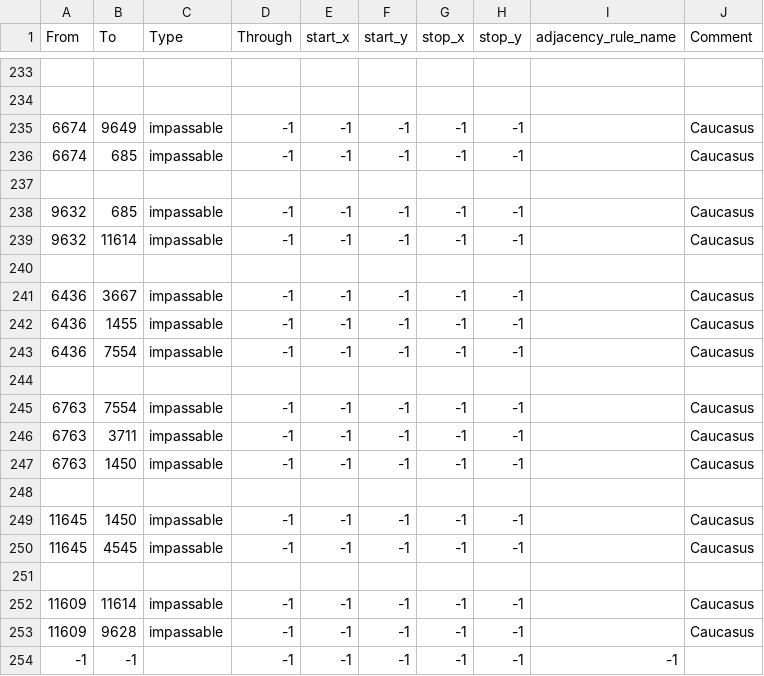
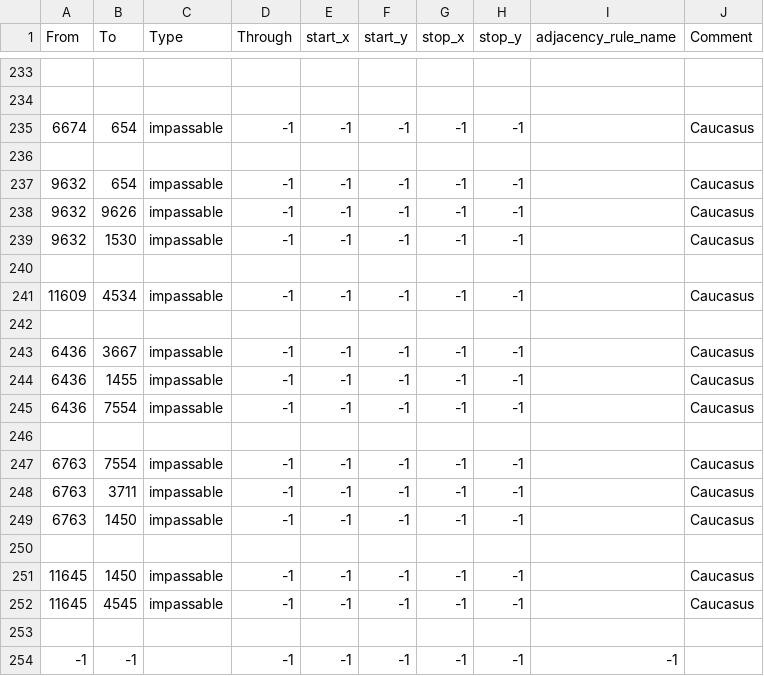
Before and after one commit to blacklikemilk/endsieg, a CSV file: map/adjacencies.csv, drawn as a sheet; only a part is shown, gaps mark what is left out.

Commit message:
Changed impassable terrain in the caucasus to be in line with states

```diff
--- a/map/adjacencies.csv
+++ b/map/adjacencies.csv
@@ -234,7 +234,9 @@ From;To;Type;Through;start_x;start_y;stop_x;stop_y;adjacency_rule_name;Comment
 
-6674;9649;impassable;-1;-1;-1;-1;-1;;Caucasus
-6674;685;impassable;-1;-1;-1;-1;-1;;Caucasus
+6674;654;impassable;-1;-1;-1;-1;-1;;Caucasus
 
-9632;685;impassable;-1;-1;-1;-1;-1;;Caucasus
-9632;11614;impassable;-1;-1;-1;-1;-1;;Caucasus
+9632;654;impassable;-1;-1;-1;-1;-1;;Caucasus
+9632;9626;impassable;-1;-1;-1;-1;-1;;Caucasus
+9632;1530;impassable;-1;-1;-1;-1;-1;;Caucasus
+
+11609;4534;impassable;-1;-1;-1;-1;-1;;Caucasus
 
@@ -251,4 +253,2 @@ From;To;Type;Through;start_x;start_y;stop_x;stop_y;adjacency_rule_name;Comment
 
-11609;11614;impassable;-1;-1;-1;-1;-1;;Caucasus
-11609;9628;impassable;-1;-1;-1;-1;-1;;Caucasus
 -1;-1;;-1;-1;-1;-1;-1;-1
```
